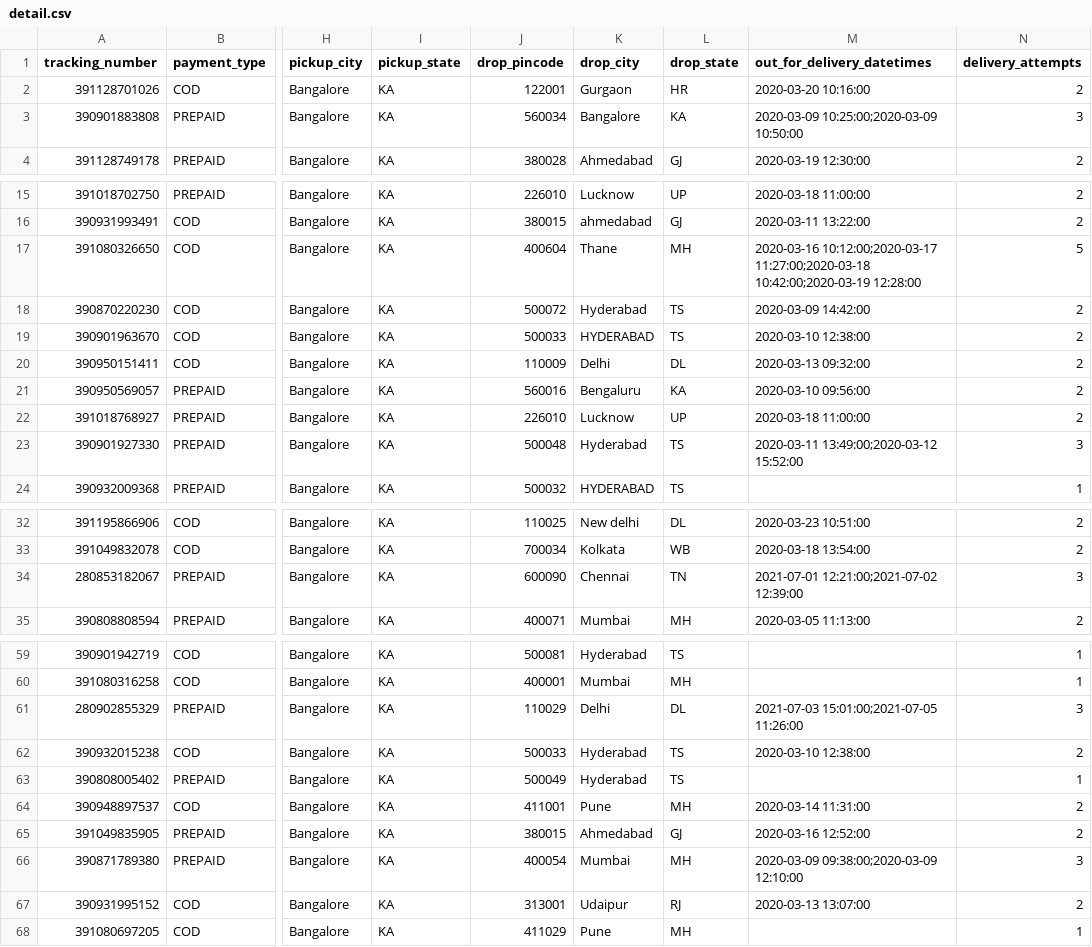
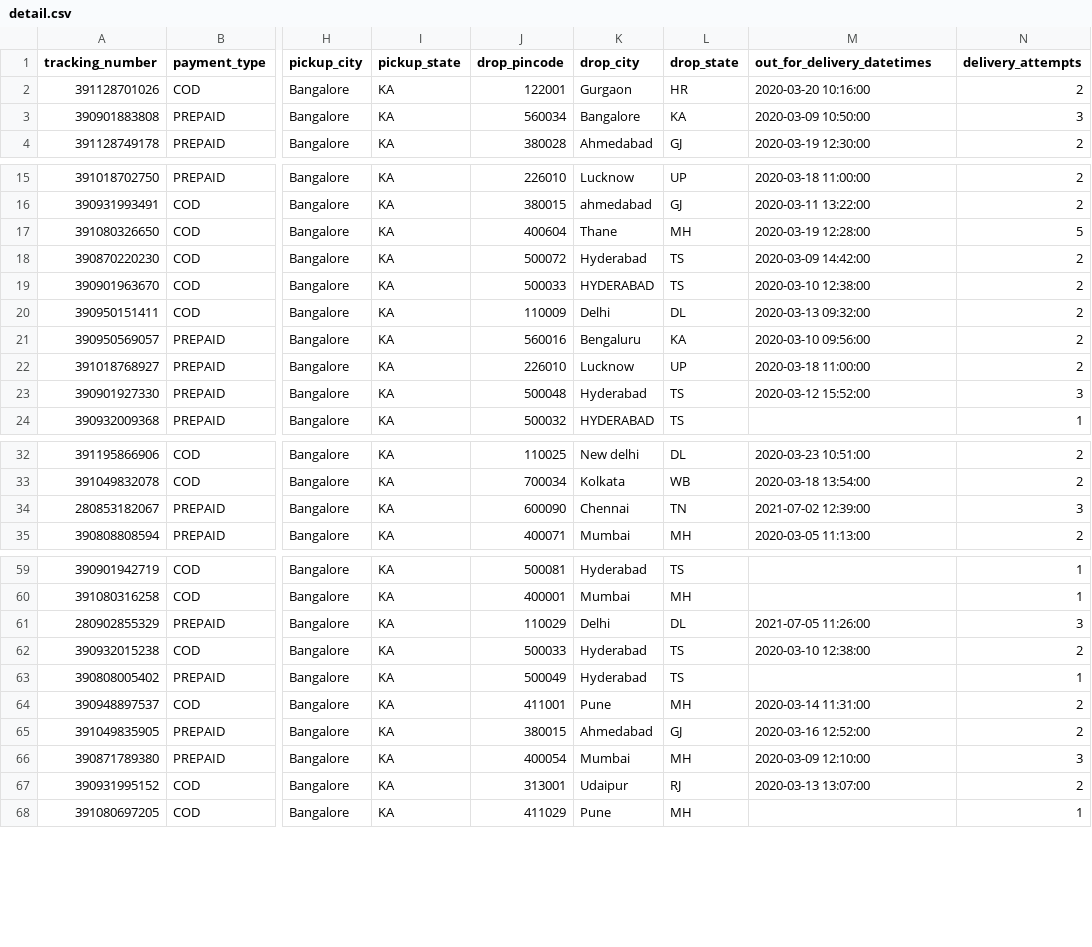
Before and after one commit to sohailshk/shipment-etl, a CSV file: data/processed/detail.csv, drawn as a sheet; only a part is shown, gaps mark what is left out; the diff covers the shown part only; the diff names each change by its address in the sheet, - before the commit and + after, or states it on an @@ line.

```diff
--- a/data/processed/detail.csv
+++ b/data/processed/detail.csv
-M3 (out_for_delivery_datetimes): 2020-03-09 10:25:00;2020-03-09 10:50:00
+M3 (out_for_delivery_datetimes): 2020-03-09 10:50:00
-M17 (out_for_delivery_datetimes): 2020-03-16 10:12:00;2020-03-17 11:27:00;2020-03-18 10:42:00;2020-03-19 12:28:00
+M17 (out_for_delivery_datetimes): 2020-03-19 12:28:00
-M23 (out_for_delivery_datetimes): 2020-03-11 13:49:00;2020-03-12 15:52:00
+M23 (out_for_delivery_datetimes): 2020-03-12 15:52:00
-M34 (out_for_delivery_datetimes): 2021-07-01 12:21:00;2021-07-02 12:39:00
+M34 (out_for_delivery_datetimes): 2021-07-02 12:39:00
-M61 (out_for_delivery_datetimes): 2021-07-03 15:01:00;2021-07-05 11:26:00
+M61 (out_for_delivery_datetimes): 2021-07-05 11:26:00
-M66 (out_for_delivery_datetimes): 2020-03-09 09:38:00;2020-03-09 12:10:00
+M66 (out_for_delivery_datetimes): 2020-03-09 12:10:00
```
Also changed, not shown: 9 edited cells elsewhere in this file, 2 other files.
